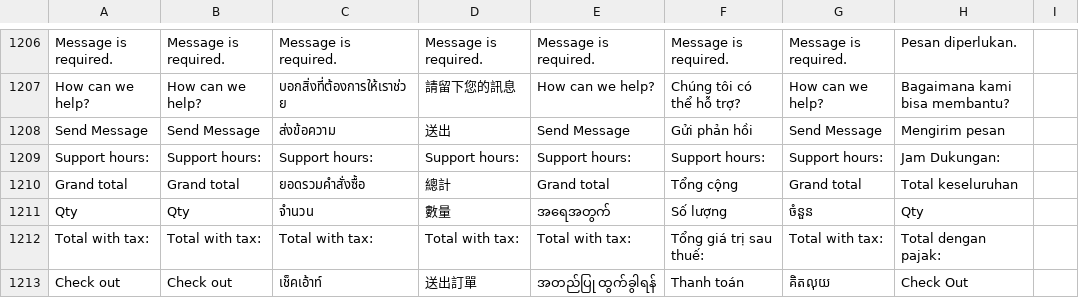
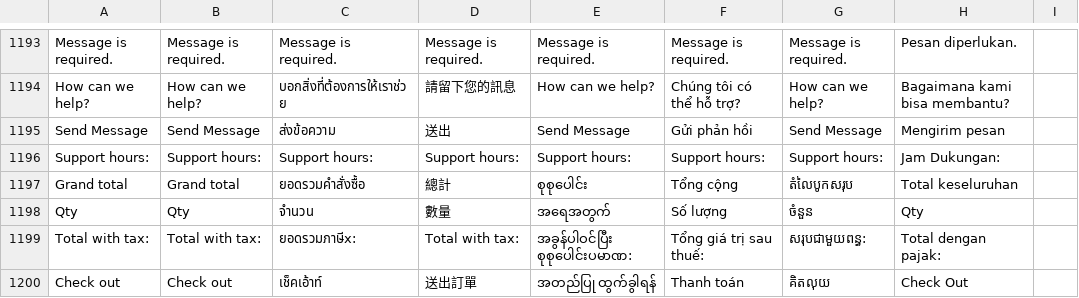
Before and after one commit to ramprasadbhagat/EZRX-, a CSV file: assets/langs/langs.csv, drawn as a sheet; only a part is shown, gaps mark what is left out; addresses are those after the commit; the diff covers the shown part only; the diff names each change by its address in the sheet, - before the commit and + after, or states it on an @@ line.

```diff
--- a/assets/langs/langs.csv
+++ b/assets/langs/langs.csv
-E1197: Grand total
+E1197: စုစုပေါင်း
-G1197: Grand total
+G1197: តំលៃបូកសរុប
-C1199: Total with tax:
+C1199: ยอดรวมภาษีx:
-E1199: Total with tax:
+E1199: အခွန်ပါဝင်ပြီး စုစုပေါင်းပမာဏ:
-G1199: Total with tax:
+G1199: សរុបជាមួយពន្ធ:
```
Also changed, not shown: 2 added rows, 16 removed rows and 27 edited cells elsewhere in this file, 4 other files.
